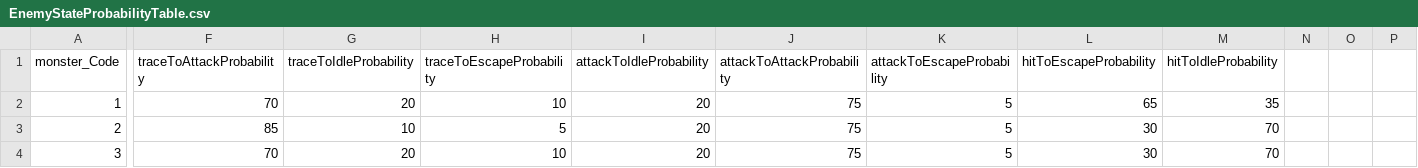
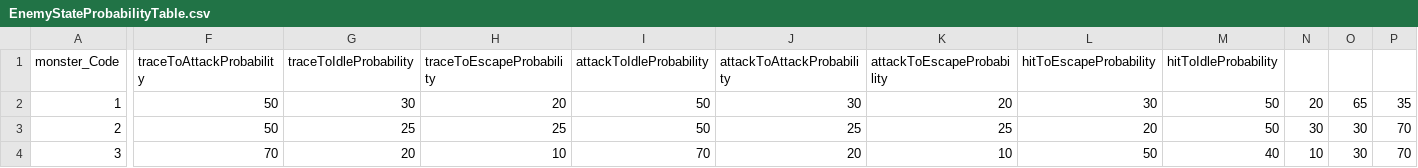
Before and after one commit to fongcrush/OnePunchCone, a CSV file: DeathHand2D/Assets/Resources/EnemyStateProbabilityTable.csv, drawn as a sheet; only a part is shown, gaps mark what is left out; the diff covers the shown part only; the diff names each change by its address in the sheet, - before the commit and + after, or states it on an @@ line.

```diff
--- a/DeathHand2D/Assets/Resources/EnemyStateProbabilityTable.csv
+++ b/DeathHand2D/Assets/Resources/EnemyStateProbabilityTable.csv
-F2 (traceToAttackProbability): 70
+F2 (traceToAttackProbability): 50
-G2 (traceToIdleProbability): 20
+G2 (traceToIdleProbability): 30
-H2 (traceToEscapeProbability): 10
+H2 (traceToEscapeProbability): 20
-I2:I3 (attackToIdleProbability): 20
+I2:I3 (attackToIdleProbability): 50
-J2 (attackToAttackProbability): 75
+J2 (attackToAttackProbability): 30
-K2 (attackToEscapeProbability): 5
+K2 (attackToEscapeProbability): 20
-L2 (hitToEscapeProbability): 65
+L2 (hitToEscapeProbability): 30
-M2 (hitToIdleProbability): 35
+M2 (hitToIdleProbability): 50
-N2: (empty)
+N2: 20
-O2: (empty)
+O2: 65
-P2: (empty)
+P2: 35
-F3 (traceToAttackProbability): 85
+F3 (traceToAttackProbability): 50
-G3 (traceToIdleProbability): 10
+G3 (traceToIdleProbability): 25
-H3 (traceToEscapeProbability): 5
+H3 (traceToEscapeProbability): 25
-J3 (attackToAttackProbability): 75
+J3 (attackToAttackProbability): 25
-K3 (attackToEscapeProbability): 5
+K3 (attackToEscapeProbability): 25
-L3 (hitToEscapeProbability): 30
+L3 (hitToEscapeProbability): 20
-M3 (hitToIdleProbability): 70
+M3 (hitToIdleProbability): 50
-N3: (empty)
+N3: 30
-O3:O4: (empty)
+O3:O4: 30
-P3:P4: (empty)
+P3:P4: 70
-I4 (attackToIdleProbability): 20
+I4 (attackToIdleProbability): 70
-J4 (attackToAttackProbability): 75
+J4 (attackToAttackProbability): 20
-K4 (attackToEscapeProbability): 5
+K4 (attackToEscapeProbability): 10
-L4 (hitToEscapeProbability): 30
+L4 (hitToEscapeProbability): 50
-M4 (hitToIdleProbability): 70
+M4 (hitToIdleProbability): 40
-N4: (empty)
+N4: 10
```
Also changed, not shown: 15 edited cells elsewhere in this file, 23 other files.
